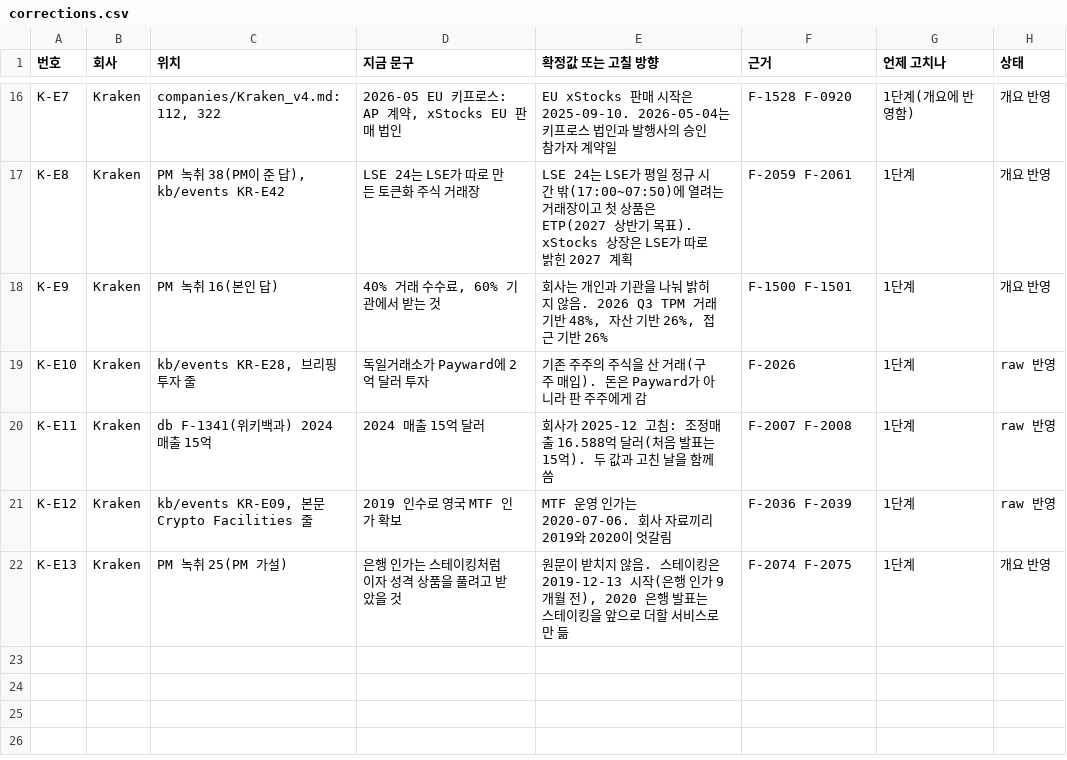
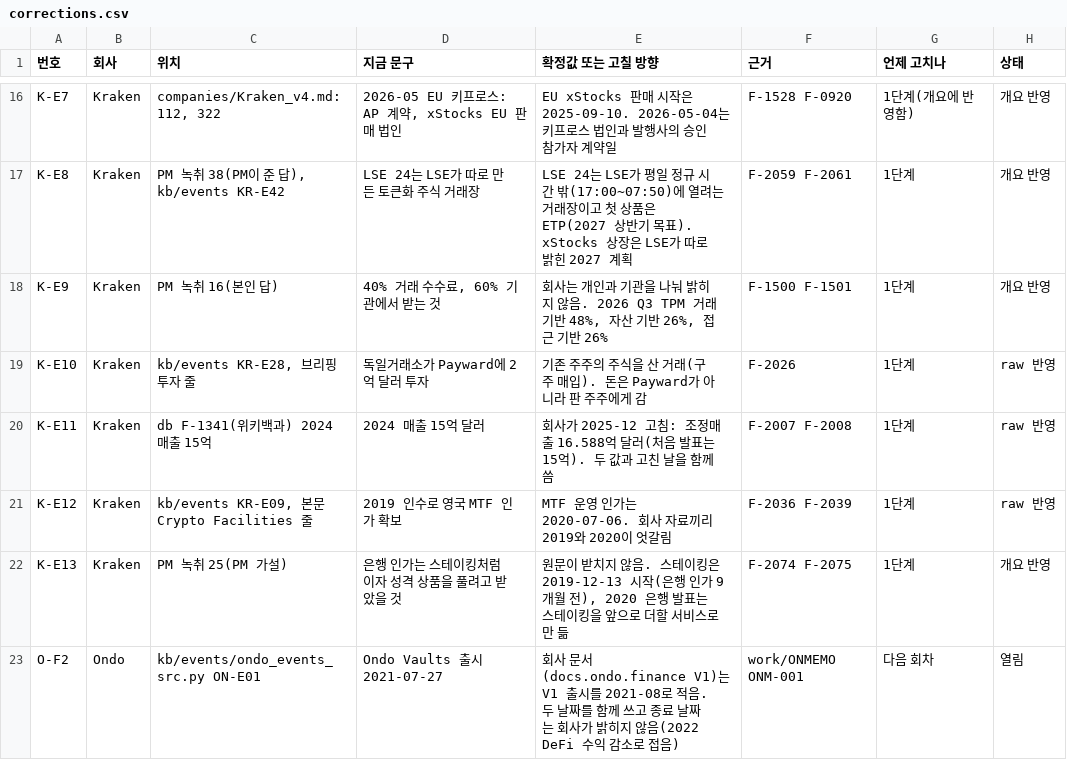
Before and after one commit to Mo-zZaAa/learning_tokens, a CSV file: kb/corrections.csv, drawn as a sheet; only a part is shown, gaps mark what is left out.

```diff
--- a/kb/corrections.csv
+++ b/kb/corrections.csv
@@ -22 +22,2 @@ K-E12,Kraken,"kb/events KR-E09, 본문 Crypto Facilities 줄",2019 인수로 영
 K-E13,Kraken,PM 녹취 25(PM 가설),은행 인가는 스테이킹처럼 이자 성격 상품을 풀려고 받았을 것,"원문이 받치지 않음. 스테이킹은 2019-12-13 시작(은행 인가 9개월 전), 2020 은행 발표는 스테이킹을 앞으로 더할 서비스로만 듦",F-2074 F-2075,1단계,개요 반영
+O-F2,Ondo,kb/events/ondo_events_src.py ON-E01,Ondo Vaults 출시 2021-07-27,회사 문서(docs.ondo.finance V1)는 V1 출시를 2021-08로 적음. 두 날짜를 함께 쓰고 종료 날짜는 회사가 밝히지 않음(2022 DeFi 수익 감소로 접음),work/ONMEMO ONM-001,다음 회차,열림
```
Also changed, not shown: db/_fact_id_map.csv, db/sources.csv, 7 other files.
